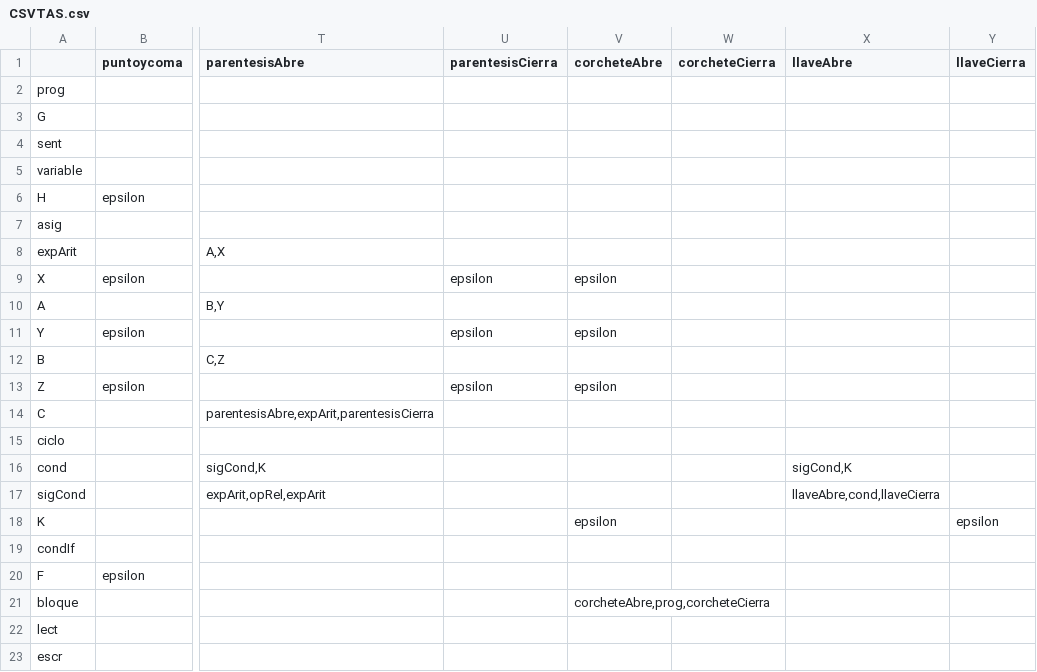
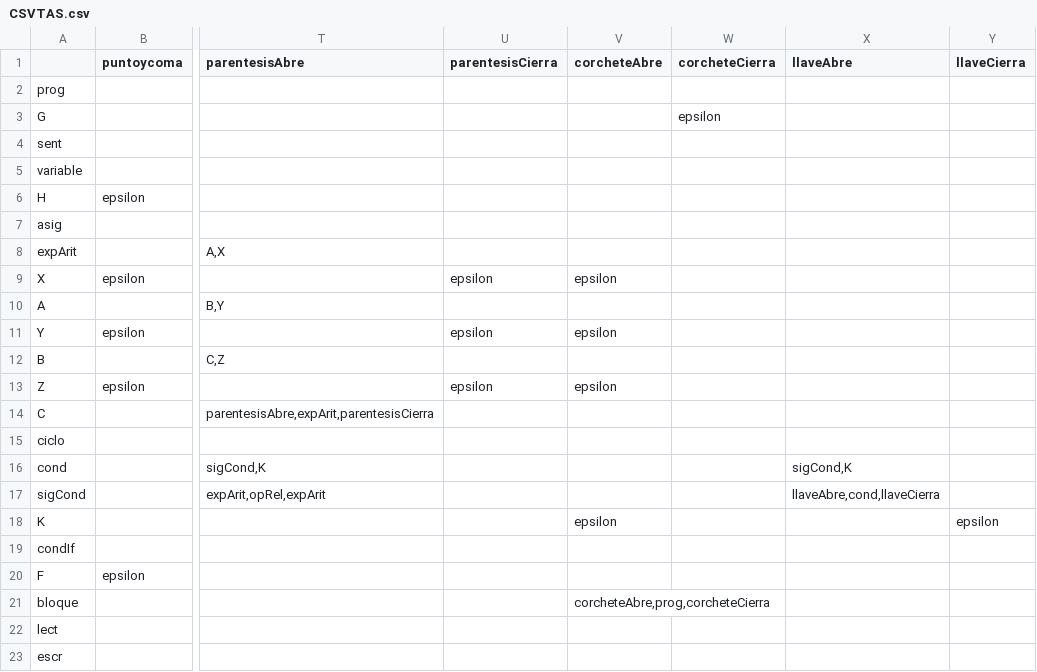
Before and after one commit to Maxwellx3/Tp_Sintaxis, a CSV file: CSVTAS.csv, drawn as a sheet; only a part is shown, gaps mark what is left out; the diff names each change by its address in the sheet, - before the commit and + after, or states it on an @@ line.

```diff
--- a/CSVTAS.csv
+++ b/CSVTAS.csv
-W3 (corcheteCierra): (empty)
+W3 (corcheteCierra): epsilon
```
Also changed, not shown: 6 other files.
